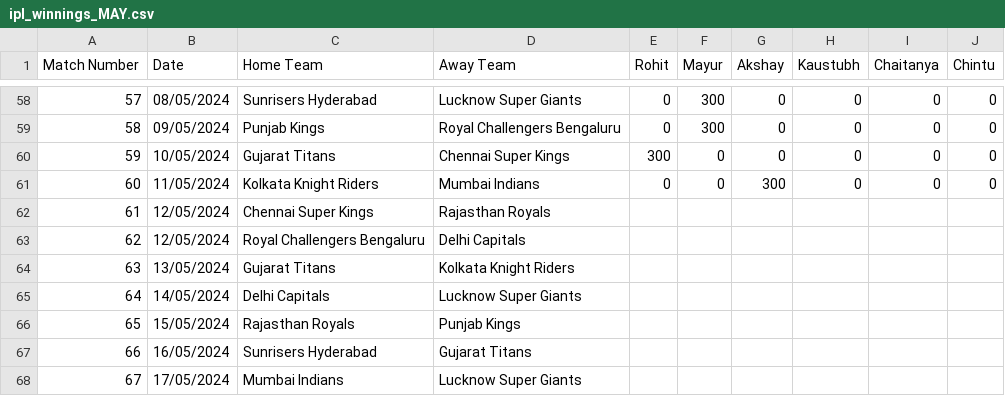
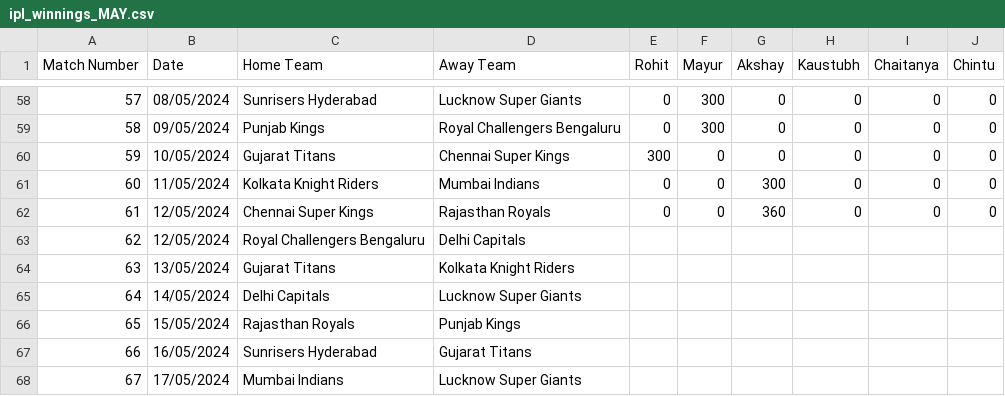
Before and after one commit to project10109/InternalD11Dashboard, a CSV file: ipl_winnings_MAY.csv, drawn as a sheet; only a part is shown, gaps mark what is left out.

Commit message:
Update ipl_winnings_MAY.csv

```diff
--- a/ipl_winnings_MAY.csv
+++ b/ipl_winnings_MAY.csv
@@ -61,3 +61,3 @@ Match Number,Date,Home Team,Away Team,Rohit,Mayur,Akshay,Kaustubh,Chaitanya,Chin
 60,11/05/2024,Kolkata Knight Riders,Mumbai Indians,0,0,300,0,0,0
-61,12/05/2024,Chennai Super Kings,Rajasthan Royals,,,,,,
+61,12/05/2024,Chennai Super Kings,Rajasthan Royals,0,0,360,0,0,0
 62,12/05/2024,Royal Challengers Bengaluru,Delhi Capitals,,,,,,
```
